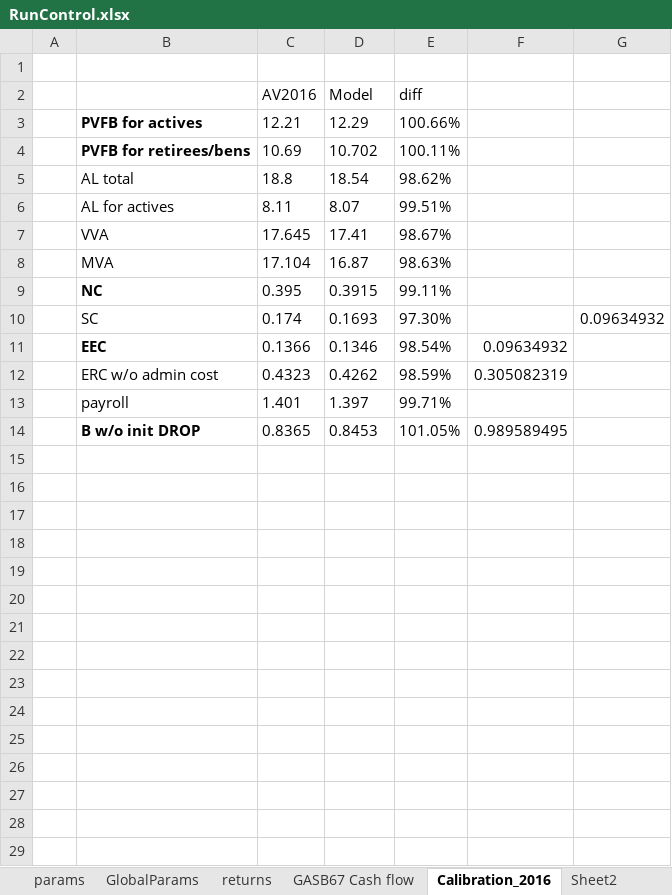
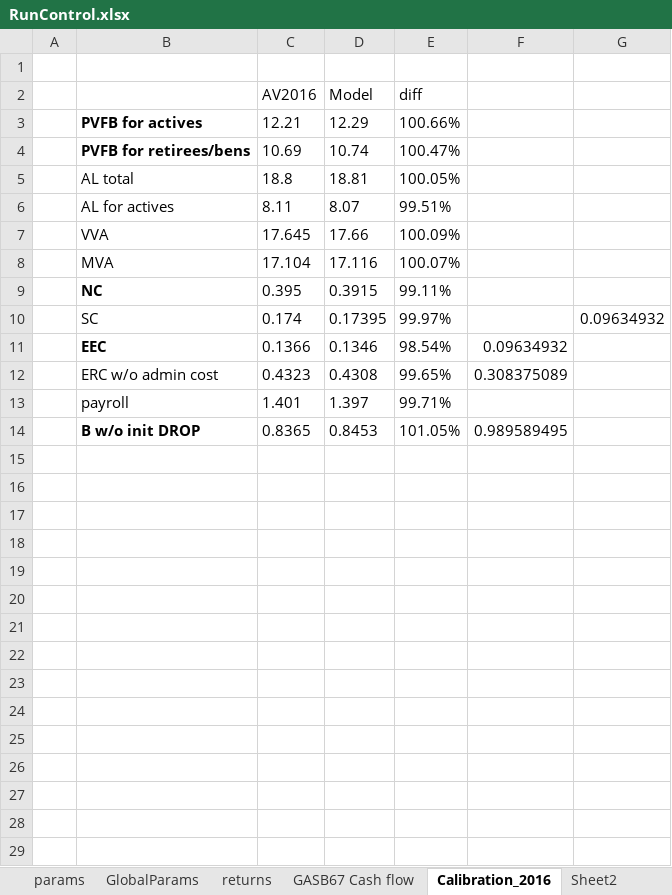
Before and after one commit to marshallpku/Model_LAFPP, an Excel workbook: RunControl.xlsx, sheet Calibration_2016, drawn as a sheet; only a part is shown; values as stored, in another font and other column widths than the file's, no borders; charts and pictures not drawn; removed rows and columns are numbered as before the commit, all else as after; the diff covers the shown part only; the diff names each change by its address in the sheet, - before the commit and + after, or states it on an @@ line.

```diff
--- a/RunControl.xlsx (sheet Calibration_2016)
+++ b/RunControl.xlsx (sheet Calibration_2016)
-D4 (Model): 10.702
+D4 (Model): 10.74
-E4 (diff): 100.11%
+E4 (diff): 100.47%
-D5 (Model): 18.54
+D5 (Model): 18.81
-E5 (diff): 98.62%
+E5 (diff): 100.05%
-D7 (Model): 17.41
+D7 (Model): 17.66
-E7 (diff): 98.67%
+E7 (diff): 100.09%
-D8 (Model): 16.87
+D8 (Model): 17.116
-E8 (diff): 98.63%
+E8 (diff): 100.07%
-D10 (Model): 0.1693
+D10 (Model): 0.17395
-E10 (diff): 97.30%
+E10 (diff): 99.97%
-row 12:  | ERC w/o admin cost | 0.4323 | 0.4262 | 98.59% | 0.305082319
+row 12:  | ERC w/o admin cost | 0.4323 | 0.4308 | 99.65% | 0.308375089
+row 15: (empty)
+row 16: (empty)
+row 17: (empty)
+row 18: (empty)
+row 19: (empty)
+row 20: (empty)
+row 21: (empty)
+row 22: (empty)
+row 23: (empty)
+row 24: (empty)
+row 25: (empty)
+row 26: (empty)
+row 27: (empty)
+row 28: (empty)
+row 29: (empty)
```
Also changed, not shown: 7 added rows elsewhere in this sheet, sheet params, sheet GlobalParams, Results/Graphs_report2/tables.xlsx, 52 other files.
